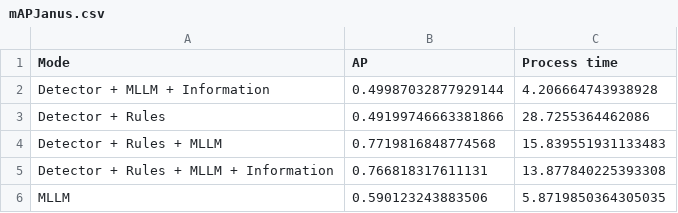
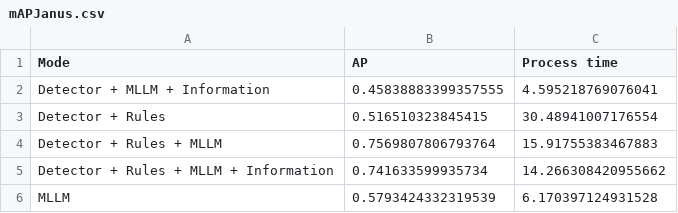
Before and after one commit to AngelHernandez333/Real-time-event-detection-using-CNNs-and-MLLMs, a CSV file: Results/Meeting/mAPJanus.csv, drawn as a sheet.

```diff
--- a/Results/Meeting/mAPJanus.csv
+++ b/Results/Meeting/mAPJanus.csv
@@ -1,6 +1,6 @@
 Mode,AP,Process time
-Detector + MLLM + Information ,0.49987032877929144,4.206664743938928
-Detector + Rules,0.49199746663381866,28.7255364462086
-Detector + Rules + MLLM,0.7719816848774568,15.839551931133483
-Detector + Rules + MLLM + Information,0.766818317611131,13.877840225393308
-MLLM,0.590123243883506,5.8719850364305035
+Detector + MLLM + Information ,0.45838883399357555,4.595218769076041
+Detector + Rules,0.516510323845415,30.48941007176554
+Detector + Rules + MLLM,0.7569807806793764,15.91755383467883
+Detector + Rules + MLLM + Information,0.741633599935734,14.266308420955662
+MLLM,0.5793424332319539,6.170397124931528
```
Also changed, not shown: 13 other files.
